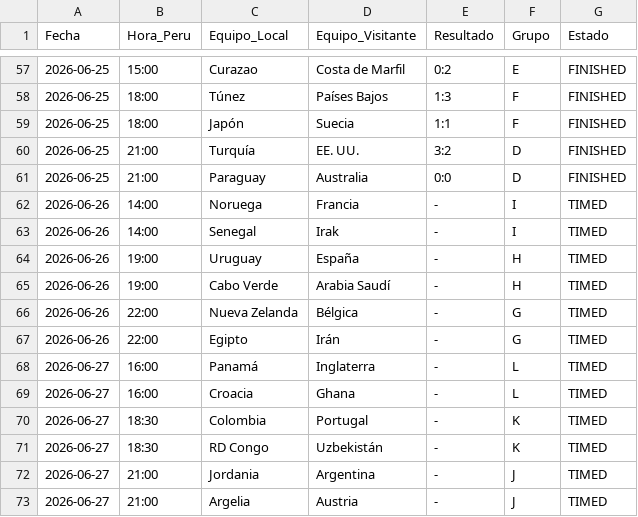
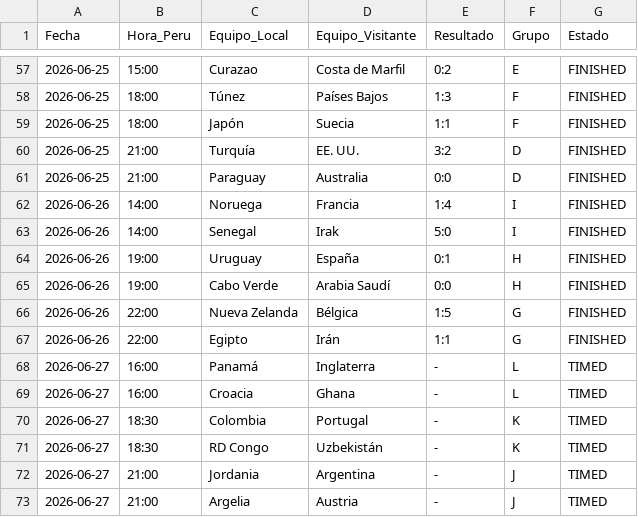
Before and after one commit to Sportpicks/Simulaciones_Mundial, a CSV file: Data/partidos_mundial.csv, drawn as a sheet; only a part is shown, gaps mark what is left out.

```diff
--- a/Data/partidos_mundial.csv
+++ b/Data/partidos_mundial.csv
@@ -61,8 +61,8 @@
 2026-06-25,21:00,Paraguay,Australia,0:0,D,FINISHED
-2026-06-26,14:00,Noruega,Francia,-,I,TIMED
-2026-06-26,14:00,Senegal,Irak,-,I,TIMED
-2026-06-26,19:00,Uruguay,España,-,H,TIMED
-2026-06-26,19:00,Cabo Verde,Arabia Saudí,-,H,TIMED
-2026-06-26,22:00,Nueva Zelanda,Bélgica,-,G,TIMED
-2026-06-26,22:00,Egipto,Irán,-,G,TIMED
+2026-06-26,14:00,Noruega,Francia,1:4,I,FINISHED
+2026-06-26,14:00,Senegal,Irak,5:0,I,FINISHED
+2026-06-26,19:00,Uruguay,España,0:1,H,FINISHED
+2026-06-26,19:00,Cabo Verde,Arabia Saudí,0:0,H,FINISHED
+2026-06-26,22:00,Nueva Zelanda,Bélgica,1:5,G,FINISHED
+2026-06-26,22:00,Egipto,Irán,1:1,G,FINISHED
 2026-06-27,16:00,Panamá,Inglaterra,-,L,TIMED
```
Also changed, not shown: Data/resultados_mundial.csv, Predicciones/ev_tracking.csv, 3 other files.
